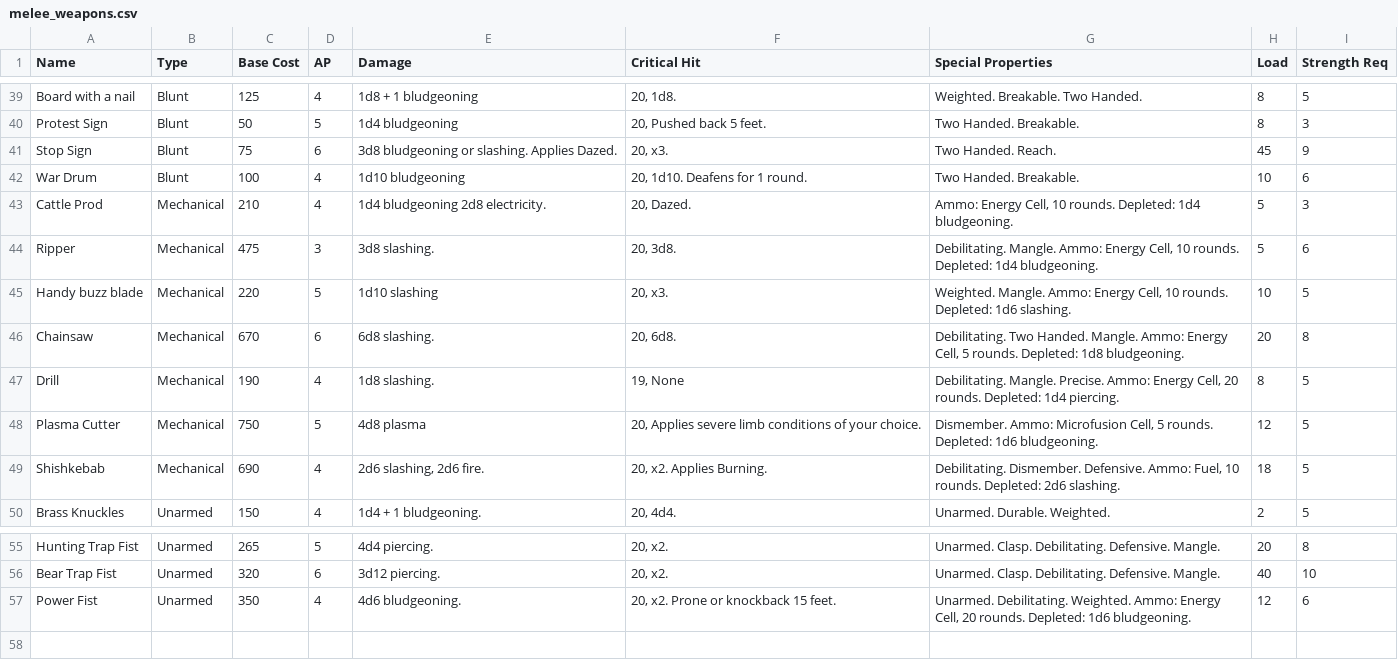
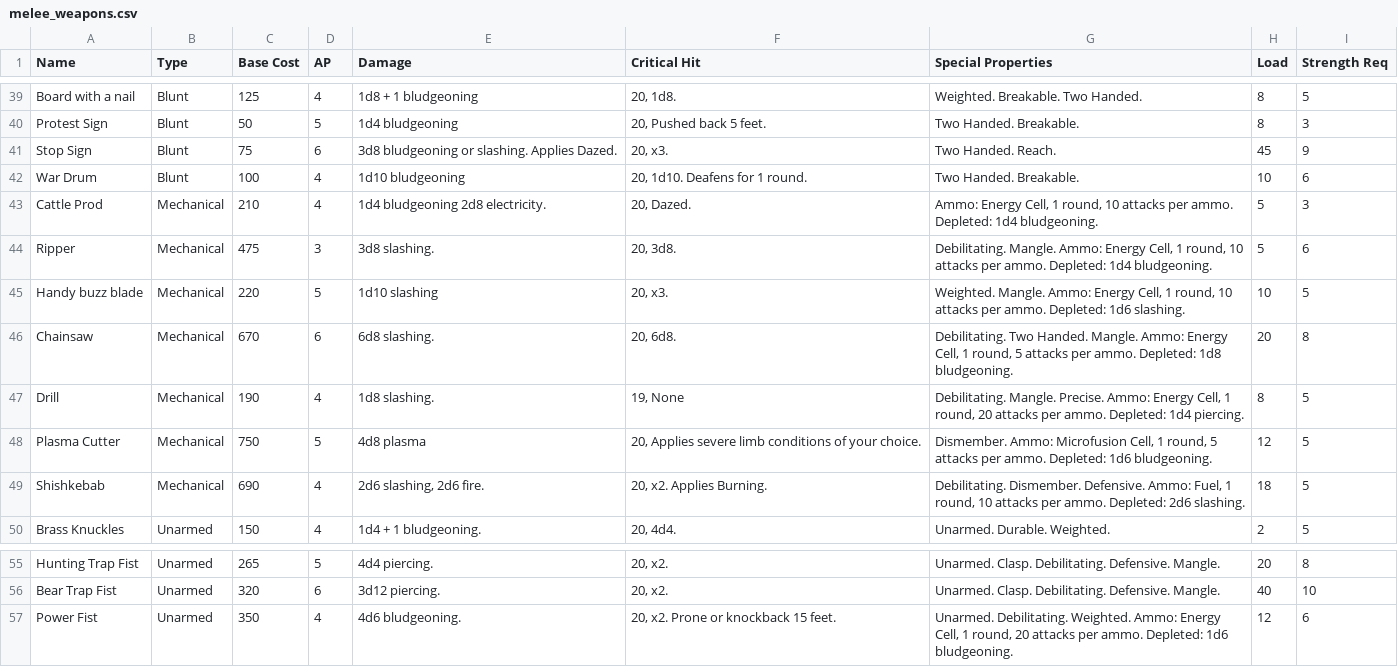
Before and after one commit to VladimirChavdarov/WPF_Fallout_Character_Manager, a CSV file: WPF_Fallout_Character_Manager/Resources/Spreadsheets/melee_weapons.csv, drawn as a sheet; only a part is shown, gaps mark what is left out.

Commit message:
Ammo handling works properly

```diff
--- a/WPF_Fallout_Character_Manager/Resources/Spreadsheets/melee_weapons.csv
+++ b/WPF_Fallout_Character_Manager/Resources/Spreadsheets/melee_weapons.csv
@@ -42,9 +42,9 @@ Stop Sign;Blunt;75;6;3d8 bludgeoning or slashing. Applies Dazed.;20, x3.;Two Han
 War Drum;Blunt;100;4;1d10 bludgeoning;20, 1d10. Deafens for 1 round.;Two Handed. Breakable.;10;6
-Cattle Prod;Mechanical;210;4;1d4 bludgeoning 2d8 electricity.;20, Dazed.;Ammo: Energy Cell, 10 rounds. Depleted: 1d4 bludgeoning.;5;3
-Ripper;Mechanical;475;3;3d8 slashing.;20, 3d8.;Debilitating. Mangle. Ammo: Energy Cell, 10 rounds. Depleted: 1d4 bludgeoning.;5;6
-Handy buzz blade;Mechanical;220;5;1d10 slashing;20, x3.;Weighted. Mangle. Ammo: Energy Cell, 10 rounds. Depleted: 1d6 slashing.;10;5
-Chainsaw;Mechanical;670;6;6d8 slashing.;20, 6d8.;Debilitating. Two Handed. Mangle. Ammo: Energy Cell, 5 rounds. Depleted: 1d8 bludgeoning.;20;8
-Drill;Mechanical;190;4;1d8 slashing.;19, None;Debilitating. Mangle. Precise. Ammo: Energy Cell, 20 rounds. Depleted: 1d4 piercing.;8;5
-Plasma Cutter;Mechanical;750;5;4d8 plasma;20, Applies severe limb conditions of your choice.;Dismember. Ammo: Microfusion Cell, 5 rounds. Depleted: 1d6 bludgeoning.;12;5
-Shishkebab;Mechanical;690;4;2d6 slashing, 2d6 fire.;20, x2. Applies Burning.;Debilitating. Dismember. Defensive. Ammo: Fuel, 10 rounds. Depleted: 2d6 slashing.;18;5
+Cattle Prod;Mechanical;210;4;1d4 bludgeoning 2d8 electricity.;20, Dazed.;Ammo: Energy Cell, 1 round, 10 attacks per ammo. Depleted: 1d4 bludgeoning.;5;3
+Ripper;Mechanical;475;3;3d8 slashing.;20, 3d8.;Debilitating. Mangle. Ammo: Energy Cell, 1 round, 10 attacks per ammo. Depleted: 1d4 bludgeoning.;5;6
+Handy buzz blade;Mechanical;220;5;1d10 slashing;20, x3.;Weighted. Mangle. Ammo: Energy Cell, 1 round, 10 attacks per ammo. Depleted: 1d6 slashing.;10;5
+Chainsaw;Mechanical;670;6;6d8 slashing.;20, 6d8.;Debilitating. Two Handed. Mangle. Ammo: Energy Cell, 1 round, 5 attacks per ammo. Depleted: 1d8 bludgeoning.;20;8
+Drill;Mechanical;190;4;1d8 slashing.;19, None;Debilitating. Mangle. Precise. Ammo: Energy Cell, 1 round, 20 attacks per ammo. Depleted: 1d4 piercing.;8;5
+Plasma Cutter;Mechanical;750;5;4d8 plasma;20, Applies severe limb conditions of your choice.;Dismember. Ammo: Microfusion Cell, 1 round, 5 attacks per ammo. Depleted: 1d6 bludgeoning.;12;5
+Shishkebab;Mechanical;690;4;2d6 slashing, 2d6 fire.;20, x2. Applies Burning.;Debilitating. Dismember. Defensive. Ammo: Fuel, 1 round, 10 attacks per ammo. Depleted: 2d6 slashing.;18;5
 Brass Knuckles;Unarmed;150;4;1d4 + 1 bludgeoning.;20, 4d4.;Unarmed. Durable. Weighted.;2;5
@@ -56,2 +56,2 @@ Hunting Trap Fist;Unarmed;265;5;4d4 piercing.;20, x2.;Unarmed. Clasp. Debilitati
 Bear Trap Fist;Unarmed;320;6;3d12 piercing.;20, x2.;Unarmed. Clasp. Debilitating. Defensive. Mangle.;40;10
-Power Fist;Unarmed;350;4;4d6 bludgeoning.;20, x2. Prone or knockback 15 feet.;Unarmed. Debilitating. Weighted. Ammo: Energy Cell, 20 rounds. Depleted: 1d6 bludgeoning.;12;6
+Power Fist;Unarmed;350;4;4d6 bludgeoning.;20, x2. Prone or knockback 15 feet.;Unarmed. Debilitating. Weighted. Ammo: Energy Cell, 1 round, 20 attacks per ammo. Depleted: 1d6 bludgeoning.;12;6
```
Also changed, not shown: WPF_Fallout_Character_Manager/Resources/Spreadsheets/ranged_weapons.csv, 10 other files.
